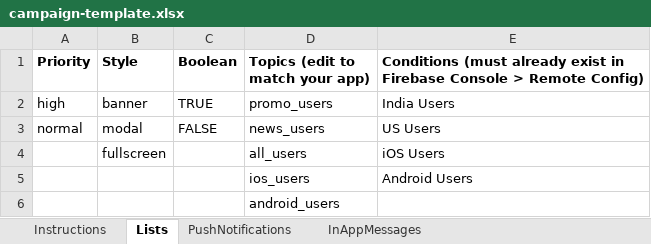
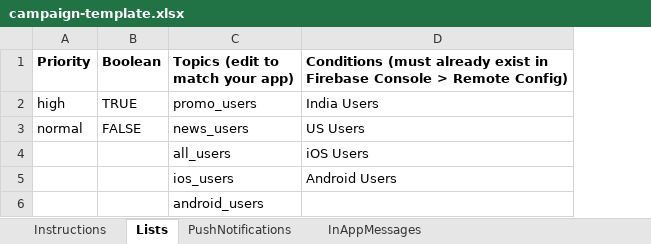
Before and after one commit to sairam7775/sairam7775, an Excel workbook: firebase-campaign-tool/templates/campaign-template.xlsx, sheet Lists, drawn as a sheet; values as stored, in another font and other column widths than the file's, no borders; the diff names each change by its address in the sheet, - before the commit and + after, or states it on an @@ line.

```diff
--- a/firebase-campaign-tool/templates/campaign-template.xlsx (sheet Lists)
+++ b/firebase-campaign-tool/templates/campaign-template.xlsx (sheet Lists)
-column B (Style), rows 2-4: banner | modal | fullscreen
```
Also changed, not shown: sheet InAppMessages, sheet PushNotifications, sheet Instructions, 6 other files.
